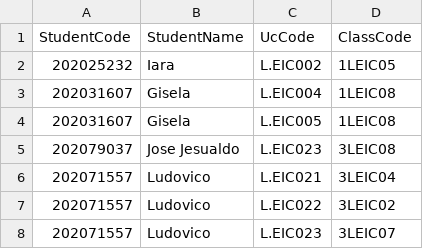
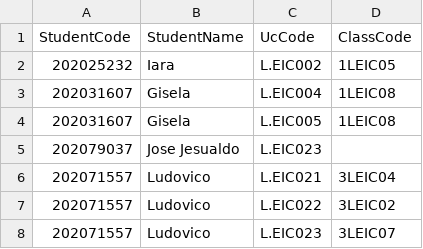
Before and after one commit to leonardomagalhaes21/Projeto-AED, a CSV file: Projeto-AED/schedule/students_classes.csv, drawn as a sheet; only a part is shown.

```diff
--- a/Projeto-AED/schedule/students_classes.csv
+++ b/Projeto-AED/schedule/students_classes.csv
@@ -4,3 +4,3 @@
 202031607,Gisela,L.EIC005,1LEIC08
-202079037,Jose Jesualdo,L.EIC023,3LEIC08
+202079037,Jose Jesualdo,L.EIC023,
 202071557,Ludovico,L.EIC021,3LEIC04
```
Also changed, not shown: 10 other files.
